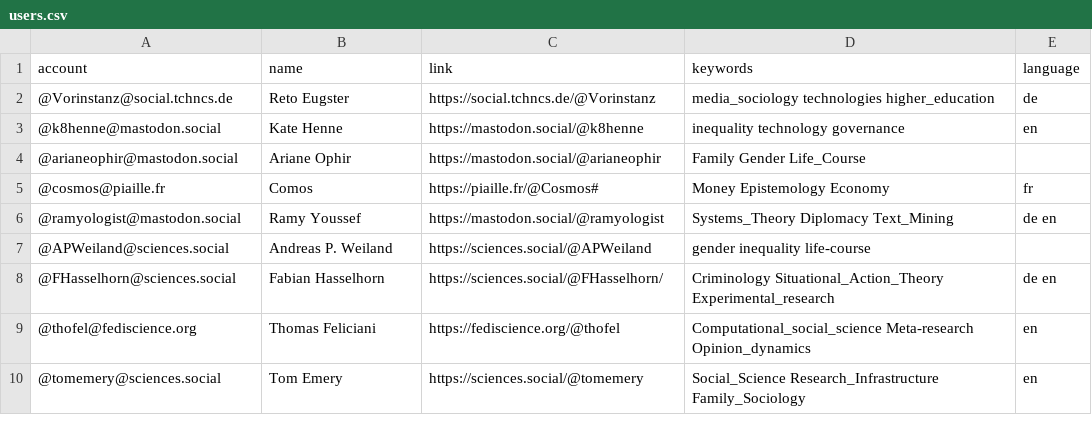
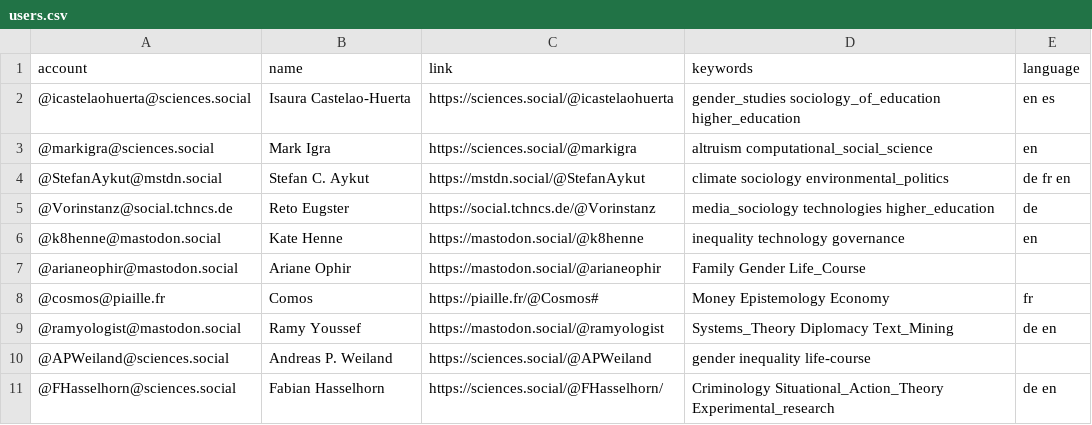
Before and after one commit to trutzig89182/Mastodon-Sociologists, a CSV file: resources/users.csv, drawn as a sheet; only a part is shown; the shorter side is filled out with more unchanged rows; the diff names each change by its address in the sheet, - before the commit and + after, or states it on an @@ line.

Commit message:
Update users.csv

```diff
--- a/resources/users.csv
+++ b/resources/users.csv
+row 2: @icastelaohuerta@sciences.social | Isaura Castelao-Huerta | https://sciences.social/@icastelaohuerta | gender_studies sociology_of_education higher_education | en es
+row 3: @markigra@sciences.social | Mark Igra | https://sciences.social/@markigra | altruism computational_social_science | en
+row 4: @StefanAykut@mstdn.social | Stefan C. Aykut | https://mstdn.social/@StefanAykut | climate sociology environmental_politics | de fr en
```
